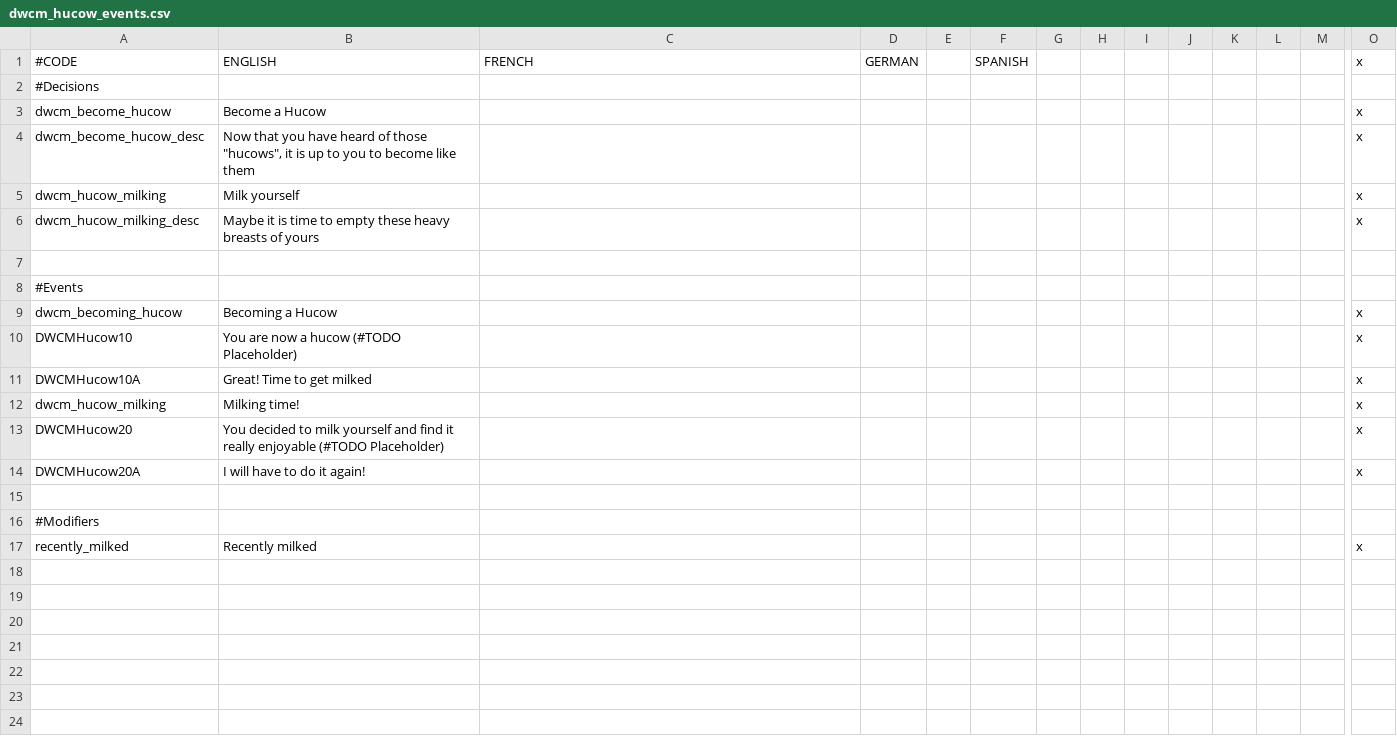
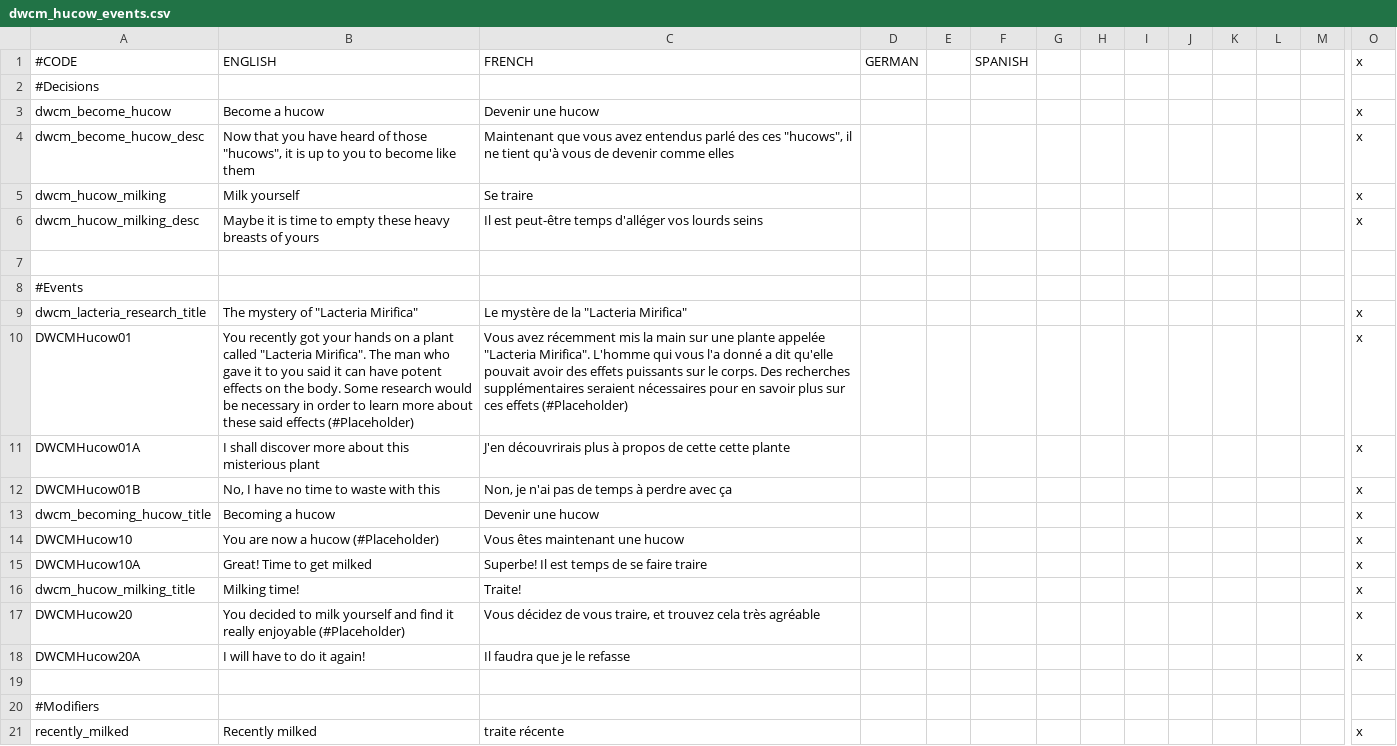
Before and after one commit to Triskelia/CKII-DWF-Crusader_Milk, a CSV file: Crusader Milk/localisation/dwcm_hucow_events.csv, drawn as a sheet; only a part is shown, gaps mark what is left out; addresses are those after the commit; rows hold the shown columns only; the diff names each change by its address in the sheet, - before the commit and + after, or states it on an @@ line.

Commit message:
ADD Start research event + french translation

```diff
--- a/Crusader Milk/localisation/dwcm_hucow_events.csv
+++ b/Crusader Milk/localisation/dwcm_hucow_events.csv
-B3: Become a Hucow
+B3: Become a hucow
-C3: (empty)
+C3: Devenir une hucow
-C4: (empty)
+C4: Maintenant que vous avez entendus parlé des ces "hucows", il ne tient qu'à vous de devenir comme elles
-C5: (empty)
+C5: Se traire
-C6: (empty)
+C6: Il est peut-être temps d'alléger vos lourds seins
+row 9: dwcm_lacteria_research_title | The mystery of "Lacteria Mirifica" | Le mystère de la "Lacteria Mirifica" |  |  |  |  |  |  |  |  |  |  | x
+row 10: DWCMHucow01 | You recently got your hands on a plant called "Lacteria Mirifica". The man who gave it to you said it can have potent effects on the body. Some research would be necessary in order to learn more about these said effects (#Placeholder) | Vous avez récemment mis la main sur une plante appelée "Lacteria Mirifica". L'homme qui vous l'a donné a dit qu'elle pouvait avoir des effets puissants sur le corps. Des recherches supplémentaires seraient nécessaires pour en savoir plus sur ces effets (#Placeholder) |  |  |  |  |  |  |  |  |  |  | x
+row 11: DWCMHucow01A | I shall discover more about this misterious plant | J'en découvrirais plus à propos de cette cette plante |  |  |  |  |  |  |  |  |  |  | x
+row 12: DWCMHucow01B | No, I have no time to waste with this | Non, je n'ai pas de temps à perdre avec ça |  |  |  |  |  |  |  |  |  |  | x
-A13: dwcm_becoming_hucow
+A13: dwcm_becoming_hucow_title
-B13: Becoming a Hucow
+B13: Becoming a hucow
-C13: (empty)
+C13: Devenir une hucow
-B14: You are now a hucow (#TODO Placeholder)
+B14: You are now a hucow (#Placeholder)
-C14: (empty)
+C14: Vous êtes maintenant une hucow
-C15: (empty)
+C15: Superbe! Il est temps de se faire traire
-A16: dwcm_hucow_milking
+A16: dwcm_hucow_milking_title
-C16: (empty)
+C16: Traite!
-B17: …really enjoyable (#TODO Placeholder)
+B17: …really enjoyable (#Placeholder)
-C17: (empty)
+C17: Vous décidez de vous traire, et trouvez cela très agréable
-C18: (empty)
+C18: Il faudra que je le refasse
-C21: (empty)
+C21: traite récente
```
Also changed, not shown: 5 other files.
